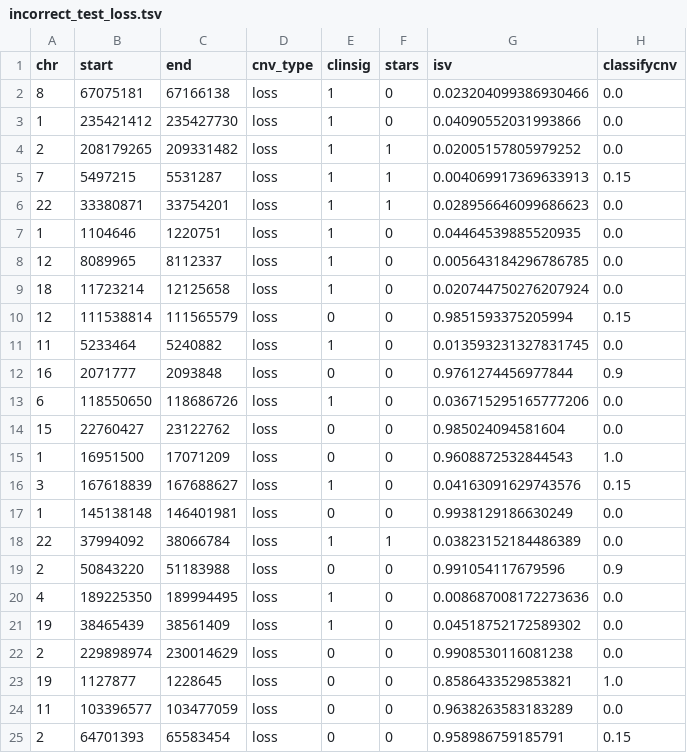
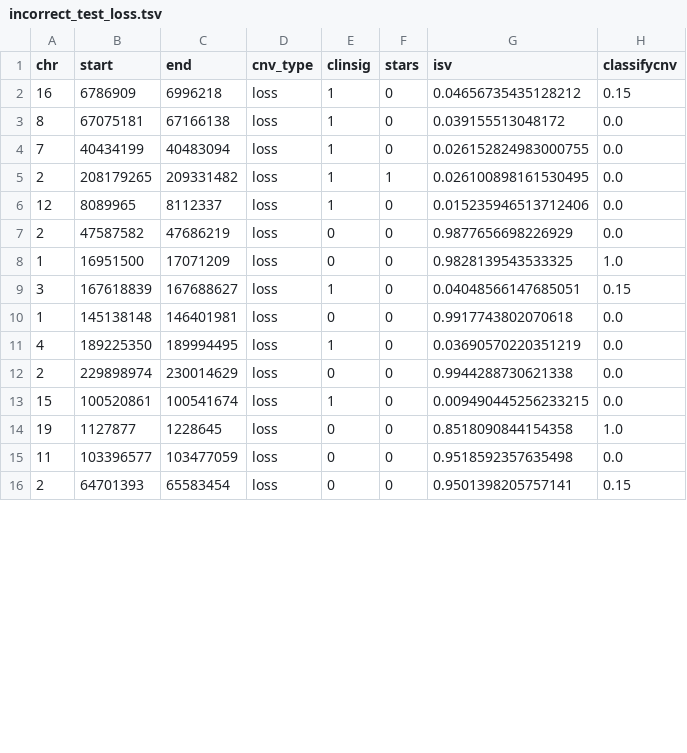
Before and after one commit to tsladecek/isv_cnv, a TSV file: results/tables/incorrect_test_loss.tsv, drawn as a sheet; only a part is shown; the diff covers the shown part only.

Commit message:
recomputed results

```diff
--- a/results/tables/incorrect_test_loss.tsv
+++ b/results/tables/incorrect_test_loss.tsv
@@ -1,25 +1,16 @@
 chr	start	end	cnv_type	clinsig	stars	isv	classifycnv
-8	67075181	67166138	loss	1	0	0.023204099386930466	0.0
-1	235421412	235427730	loss	1	0	0.04090552031993866	0.0
-2	208179265	209331482	loss	1	1	0.02005157805979252	0.0
-7	5497215	5531287	loss	1	1	0.004069917369633913	0.15
-22	33380871	33754201	loss	1	1	0.028956646099686623	0.0
-1	1104646	1220751	loss	1	0	0.04464539885520935	0.0
-12	8089965	8112337	loss	1	0	0.005643184296786785	0.0
-18	11723214	12125658	loss	1	0	0.020744750276207924	0.0
-12	111538814	111565579	loss	0	0	0.9851593375205994	0.15
-11	5233464	5240882	loss	1	0	0.013593231327831745	0.0
-16	2071777	2093848	loss	0	0	0.9761274456977844	0.9
-6	118550650	118686726	loss	1	0	0.036715295165777206	0.0
-15	22760427	23122762	loss	0	0	0.985024094581604	0.0
-1	16951500	17071209	loss	0	0	0.9608872532844543	1.0
-3	167618839	167688627	loss	1	0	0.04163091629743576	0.15
-1	145138148	146401981	loss	0	0	0.9938129186630249	0.0
-22	37994092	38066784	loss	1	1	0.03823152184486389	0.0
-2	50843220	51183988	loss	0	0	0.991054117679596	0.9
-4	189225350	189994495	loss	1	0	0.008687008172273636	0.0
-19	38465439	38561409	loss	1	0	0.04518752172589302	0.0
-2	229898974	230014629	loss	0	0	0.9908530116081238	0.0
-19	1127877	1228645	loss	0	0	0.8586433529853821	1.0
-11	103396577	103477059	loss	0	0	0.9638263583183289	0.0
-2	64701393	65583454	loss	0	0	0.958986759185791	0.15
+16	6786909	6996218	loss	1	0	0.04656735435128212	0.15
+8	67075181	67166138	loss	1	0	0.039155513048172	0.0
+7	40434199	40483094	loss	1	0	0.026152824983000755	0.0
+2	208179265	209331482	loss	1	1	0.026100898161530495	0.0
+12	8089965	8112337	loss	1	0	0.015235946513712406	0.0
+2	47587582	47686219	loss	0	0	0.9877656698226929	0.0
+1	16951500	17071209	loss	0	0	0.9828139543533325	1.0
+3	167618839	167688627	loss	1	0	0.04048566147685051	0.15
+1	145138148	146401981	loss	0	0	0.9917743802070618	0.0
+4	189225350	189994495	loss	1	0	0.03690570220351219	0.0
+2	229898974	230014629	loss	0	0	0.9944288730621338	0.0
+15	100520861	100541674	loss	1	0	0.009490445256233215	0.0
+19	1127877	1228645	loss	0	0	0.8518090844154358	1.0
+11	103396577	103477059	loss	0	0	0.9518592357635498	0.0
+2	64701393	65583454	loss	0	0	0.9501398205757141	0.15
```
Also changed, not shown: 1 added row, 1 removed row and 2 edited cells elsewhere in this file, results/tables/incorrect_test_gain.tsv, results/tables/long_cnvs_incorrect_gain.tsv, 21 other files.
